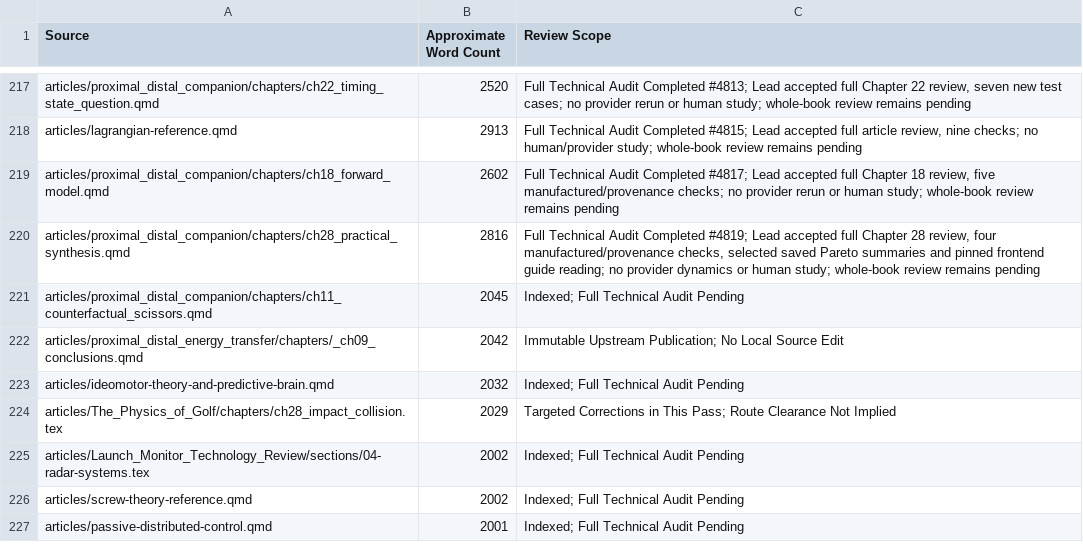
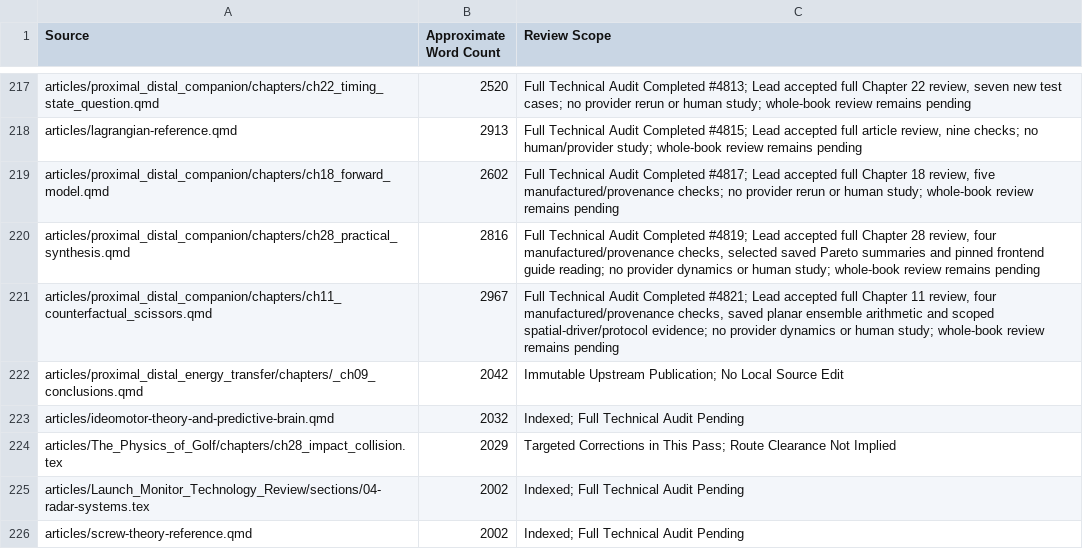
Before and after one commit to D-sorganization/AffineDrift, a CSV file: docs/development/technical-review/corpus-review-index.csv, drawn as a sheet; only a part is shown, gaps mark what is left out; the shorter side is filled out with more unchanged rows.

```diff
--- a/docs/development/technical-review/corpus-review-index.csv
+++ b/docs/development/technical-review/corpus-review-index.csv
@@ -220,3 +220,3 @@ articles/proximal_distal_companion/chapters/ch18_forward_model.qmd,2602,"Full Te
 articles/proximal_distal_companion/chapters/ch28_practical_synthesis.qmd,2816,"Full Technical Audit Completed #4819; Lead accepted full Chapter 28 review, four manufactured/provenance checks, selected saved Pareto summaries and pinned frontend guide reading; no provider dynamics or human study; whole-book review remains pending"
-articles/proximal_distal_companion/chapters/ch11_counterfactual_scissors.qmd,2045,Indexed; Full Technical Audit Pending
+articles/proximal_distal_companion/chapters/ch11_counterfactual_scissors.qmd,2967,"Full Technical Audit Completed #4821; Lead accepted full Chapter 11 review, four manufactured/provenance checks, saved planar ensemble arithmetic and scoped spatial-driver/protocol evidence; no provider dynamics or human study; whole-book review remains pending"
 articles/proximal_distal_energy_transfer/chapters/_ch09_conclusions.qmd,2042,Immutable Upstream Publication; No Local Source Edit
```
Also changed, not shown: 10 other files.
